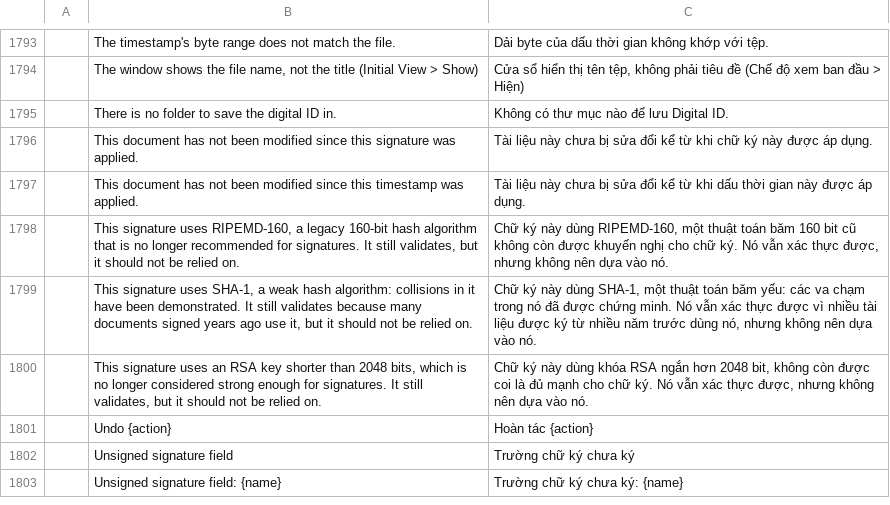
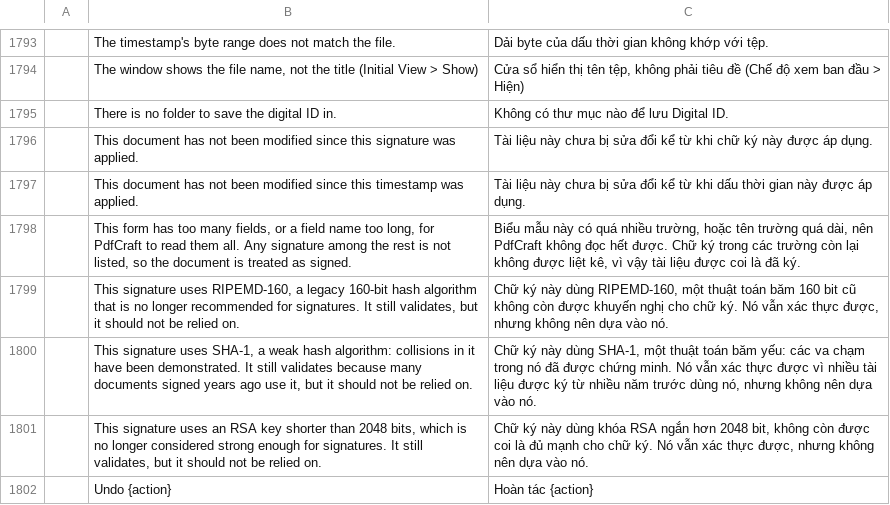
Before and after one commit to madhan-231105/pdfcraft, a TSV file: crates/ui-egui/src/i18n/vi.tsv, drawn as a sheet; only a part is shown, gaps mark what is left out; the shorter side is filled out with more unchanged rows; the diff names each change by its address in the sheet, - before the commit and + after, or states it on an @@ line.

```diff
--- a/crates/ui-egui/src/i18n/vi.tsv
+++ b/crates/ui-egui/src/i18n/vi.tsv
+row 1798:  | This form has too many fields, or a field name too long, for PdfCraft to read them all. Any signature among the rest is not listed, so the document is treated as signed. | Biểu mẫu này có quá nhiều trường, hoặc tên trường quá dài, nên PdfCraft không đọc hết được. Chữ ký trong các trường còn lại không được liệt kê, vì vậy tài liệu được coi là đã ký.
```
Also changed, not shown: crates/ui-egui/src/i18n/ar.tsv, crates/ui-egui/src/i18n/es.tsv, 6 other files.
